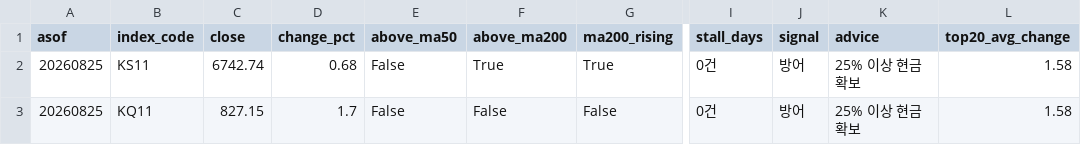
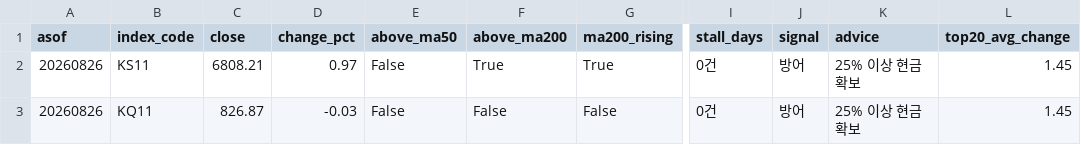
Before and after one commit to curry1004angel/allstock, a CSV file: data/screener/market_signal.csv, drawn as a sheet; only a part is shown, gaps mark what is left out; the diff names each change by its address in the sheet, - before the commit and + after, or states it on an @@ line.

```diff
--- a/data/screener/market_signal.csv
+++ b/data/screener/market_signal.csv
-A2:A3 (asof): 20260825
+A2:A3 (asof): 20260826
-C2 (close): 6742.74
+C2 (close): 6808.21
-D2 (change_pct): 0.68
+D2 (change_pct): 0.97
-L2:L3 (top20_avg_change): 1.58
+L2:L3 (top20_avg_change): 1.45
-C3 (close): 827.15
+C3 (close): 826.87
-D3 (change_pct): 1.7
+D3 (change_pct): -0.03
```
Also changed, not shown: data/screener/results.csv, 4 other files.
